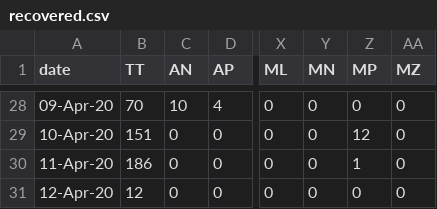
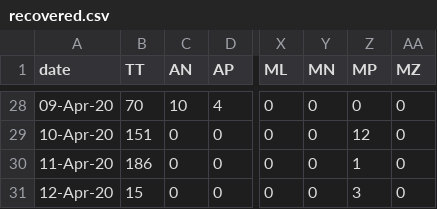
Before and after one commit to wanderingcoderr/api, a CSV file: states_daily_csv/recovered.csv, drawn as a sheet; only a part is shown, gaps mark what is left out; the diff names each change by its address in the sheet, - before the commit and + after, or states it on an @@ line.

Commit message:
data updated on - Sun Apr 12 11:53:57 UTC 2020

```diff
--- a/states_daily_csv/recovered.csv
+++ b/states_daily_csv/recovered.csv
-B31 (TT): 12
+B31 (TT): 15
-Z31 (MP): 0
+Z31 (MP): 3
```
Also changed, not shown: 4 other files.
